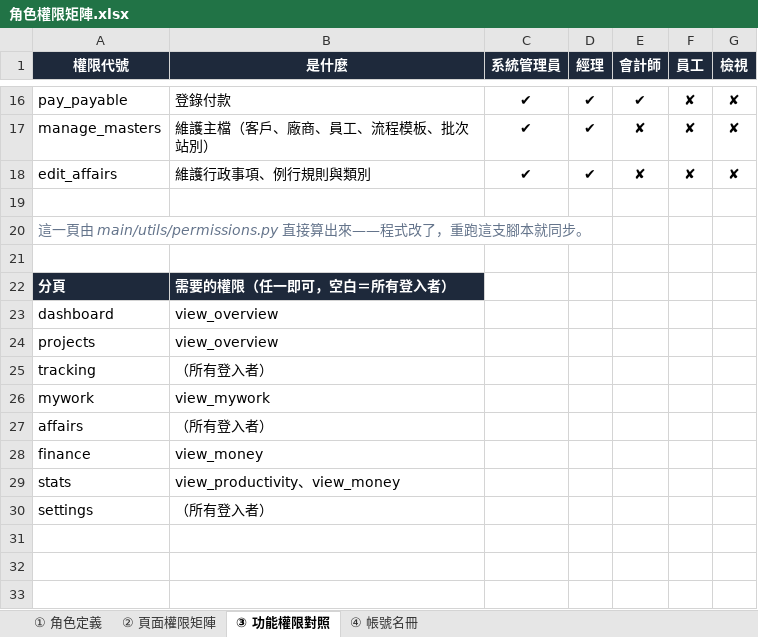
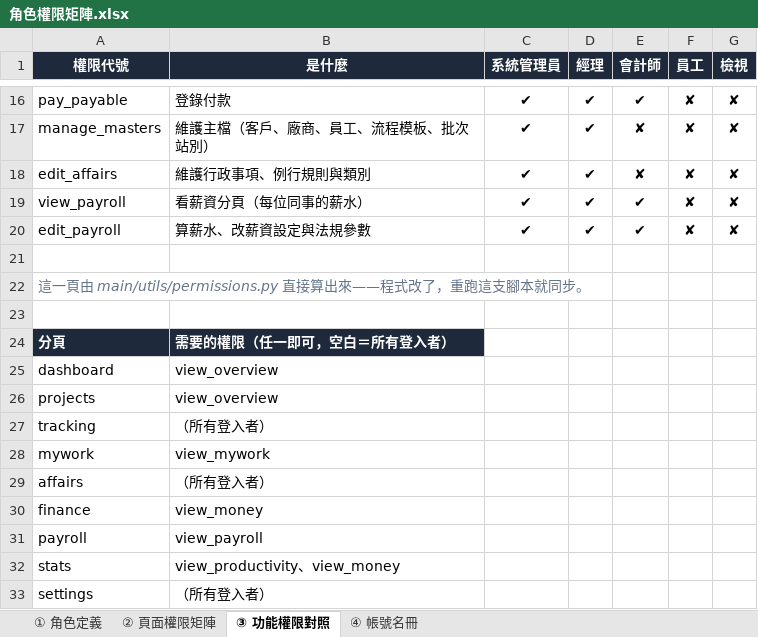
Before and after one commit to Roychen1004/tjg_inner_website, an Excel workbook: docs/角色權限矩陣.xlsx, sheet ③ 功能權限對照, drawn as a sheet; only a part is shown, gaps mark what is left out; values as stored, in another font and other column widths than the file's, no borders; the diff names each change by its address in the sheet, - before the commit and + after, or states it on an @@ line.

```diff
--- a/docs/角色權限矩陣.xlsx (sheet ③ 功能權限對照)
+++ b/docs/角色權限矩陣.xlsx (sheet ③ 功能權限對照)
+row 19: view_payroll | 看薪資分頁（每位同事的薪水） | ✔ | ✔ | ✔ | ✘ | ✘
+row 20: edit_payroll | 算薪水、改薪資設定與法規參數 | ✔ | ✔ | ✔ | ✘ | ✘
+row 31: payroll | view_payroll
```
Also changed, not shown: sheet ② 頁面權限矩陣, sheet ① 角色定義, 38 other files.
